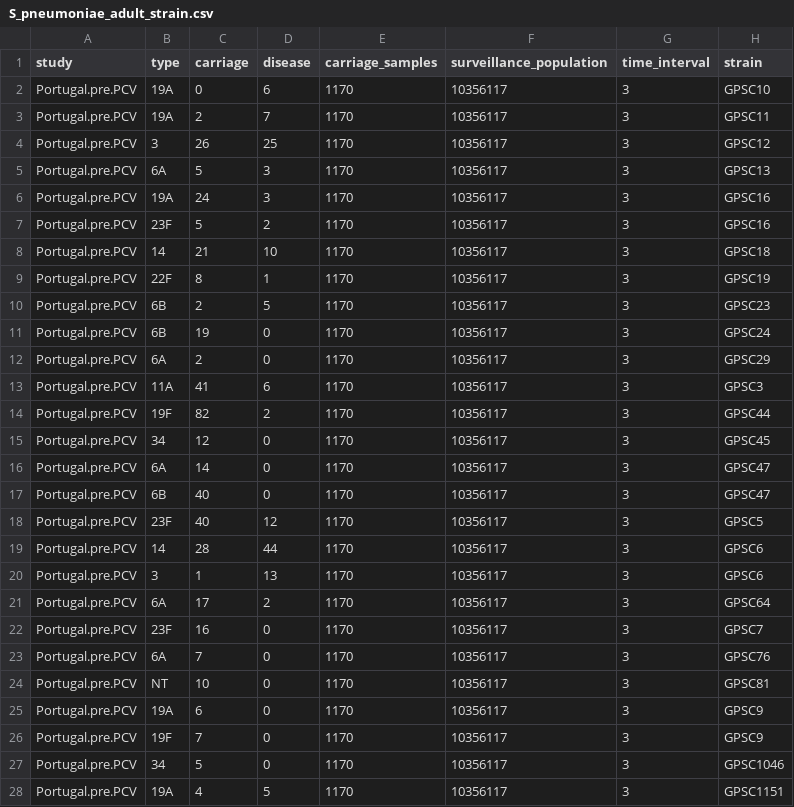
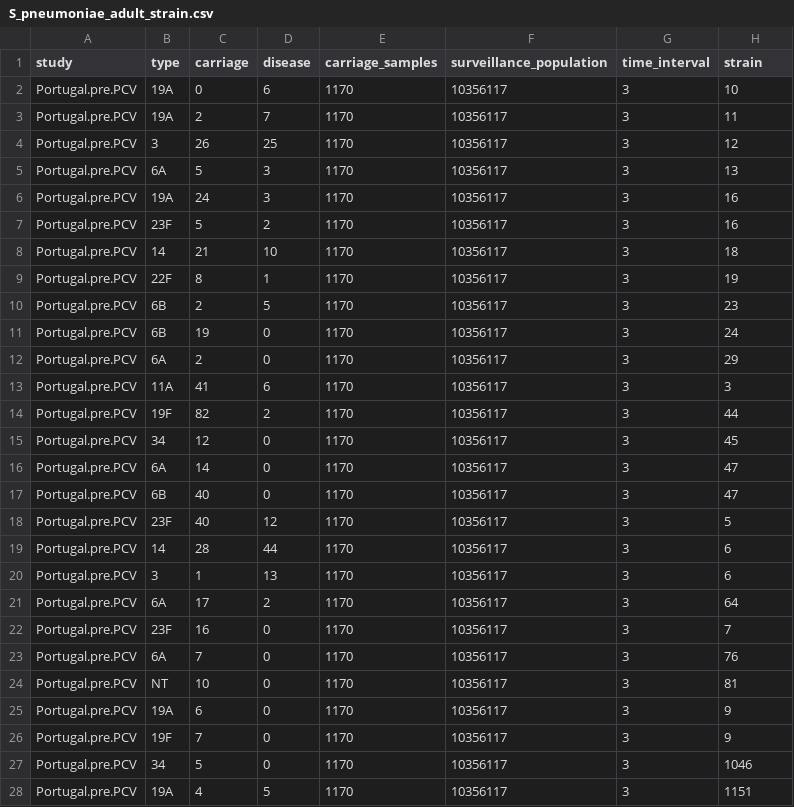
Before and after one commit to nickjcroucher/progressionEstimation, a CSV file: data-raw/S_pneumoniae_adult_strain.csv, drawn as a sheet; only a part is shown; the diff covers the shown part only.

```diff
--- a/data-raw/S_pneumoniae_adult_strain.csv
+++ b/data-raw/S_pneumoniae_adult_strain.csv
@@ -1,28 +1,28 @@
 study,type,carriage,disease,carriage_samples,surveillance_population,time_interval,strain
-Portugal.pre.PCV,19A,0,6,1170,10356117,3,GPSC10
-Portugal.pre.PCV,19A,2,7,1170,10356117,3,GPSC11
-Portugal.pre.PCV,3,26,25,1170,10356117,3,GPSC12
-Portugal.pre.PCV,6A,5,3,1170,10356117,3,GPSC13
-Portugal.pre.PCV,19A,24,3,1170,10356117,3,GPSC16
-Portugal.pre.PCV,23F,5,2,1170,10356117,3,GPSC16
-Portugal.pre.PCV,14,21,10,1170,10356117,3,GPSC18
-Portugal.pre.PCV,22F,8,1,1170,10356117,3,GPSC19
-Portugal.pre.PCV,6B,2,5,1170,10356117,3,GPSC23
-Portugal.pre.PCV,6B,19,0,1170,10356117,3,GPSC24
-Portugal.pre.PCV,6A,2,0,1170,10356117,3,GPSC29
-Portugal.pre.PCV,11A,41,6,1170,10356117,3,GPSC3
-Portugal.pre.PCV,19F,82,2,1170,10356117,3,GPSC44
-Portugal.pre.PCV,34,12,0,1170,10356117,3,GPSC45
-Portugal.pre.PCV,6A,14,0,1170,10356117,3,GPSC47
-Portugal.pre.PCV,6B,40,0,1170,10356117,3,GPSC47
-Portugal.pre.PCV,23F,40,12,1170,10356117,3,GPSC5
-Portugal.pre.PCV,14,28,44,1170,10356117,3,GPSC6
-Portugal.pre.PCV,3,1,13,1170,10356117,3,GPSC6
-Portugal.pre.PCV,6A,17,2,1170,10356117,3,GPSC64
-Portugal.pre.PCV,23F,16,0,1170,10356117,3,GPSC7
-Portugal.pre.PCV,6A,7,0,1170,10356117,3,GPSC76
-Portugal.pre.PCV,NT,10,0,1170,10356117,3,GPSC81
-Portugal.pre.PCV,19A,6,0,1170,10356117,3,GPSC9
-Portugal.pre.PCV,19F,7,0,1170,10356117,3,GPSC9
-Portugal.pre.PCV,34,5,0,1170,10356117,3,GPSC1046
-Portugal.pre.PCV,19A,4,5,1170,10356117,3,GPSC1151
+Portugal.pre.PCV,19A,0,6,1170,10356117,3,10
+Portugal.pre.PCV,19A,2,7,1170,10356117,3,11
+Portugal.pre.PCV,3,26,25,1170,10356117,3,12
+Portugal.pre.PCV,6A,5,3,1170,10356117,3,13
+Portugal.pre.PCV,19A,24,3,1170,10356117,3,16
+Portugal.pre.PCV,23F,5,2,1170,10356117,3,16
+Portugal.pre.PCV,14,21,10,1170,10356117,3,18
+Portugal.pre.PCV,22F,8,1,1170,10356117,3,19
+Portugal.pre.PCV,6B,2,5,1170,10356117,3,23
+Portugal.pre.PCV,6B,19,0,1170,10356117,3,24
+Portugal.pre.PCV,6A,2,0,1170,10356117,3,29
+Portugal.pre.PCV,11A,41,6,1170,10356117,3,3
+Portugal.pre.PCV,19F,82,2,1170,10356117,3,44
+Portugal.pre.PCV,34,12,0,1170,10356117,3,45
+Portugal.pre.PCV,6A,14,0,1170,10356117,3,47
+Portugal.pre.PCV,6B,40,0,1170,10356117,3,47
+Portugal.pre.PCV,23F,40,12,1170,10356117,3,5
+Portugal.pre.PCV,14,28,44,1170,10356117,3,6
+Portugal.pre.PCV,3,1,13,1170,10356117,3,6
+Portugal.pre.PCV,6A,17,2,1170,10356117,3,64
+Portugal.pre.PCV,23F,16,0,1170,10356117,3,7
+Portugal.pre.PCV,6A,7,0,1170,10356117,3,76
+Portugal.pre.PCV,NT,10,0,1170,10356117,3,81
+Portugal.pre.PCV,19A,6,0,1170,10356117,3,9
+Portugal.pre.PCV,19F,7,0,1170,10356117,3,9
+Portugal.pre.PCV,34,5,0,1170,10356117,3,1046
+Portugal.pre.PCV,19A,4,5,1170,10356117,3,1151
```
Also changed, not shown: 82 edited cells elsewhere in this file, data-raw/S_pneumoniae_infant_strain.csv, 5 other files.
